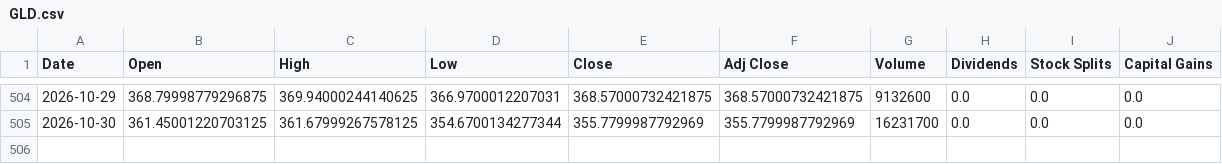
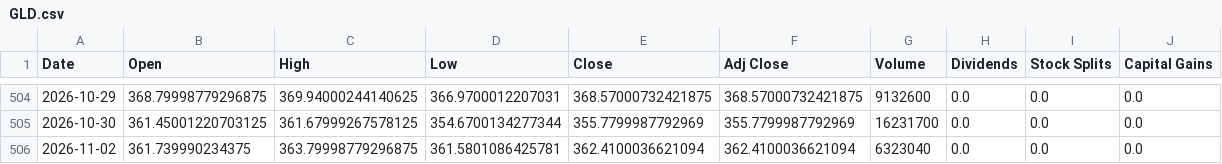
Before and after one commit to cheangiotou238-star/quant-multi-asset-engine, a CSV file: data/history/GLD.csv, drawn as a sheet; only a part is shown, gaps mark what is left out.

```diff
--- a/data/history/GLD.csv
+++ b/data/history/GLD.csv
@@ -505 +505,2 @@ Date,Open,High,Low,Close,Adj Close,Volume,Dividends,Stock Splits,Capital Gains
 2026-10-30,361.45001220703125,361.67999267578125,354.6700134277344,355.7799987792969,355.7799987792969,16231700,0.0,0.0,0.0
+2026-11-02,361.739990234375,363.79998779296875,361.5801086425781,362.4100036621094,362.4100036621094,6323040,0.0,0.0,0.0
```
Also changed, not shown: data/history/AAPL.csv, data/history/IAU.csv, 14 other files.
